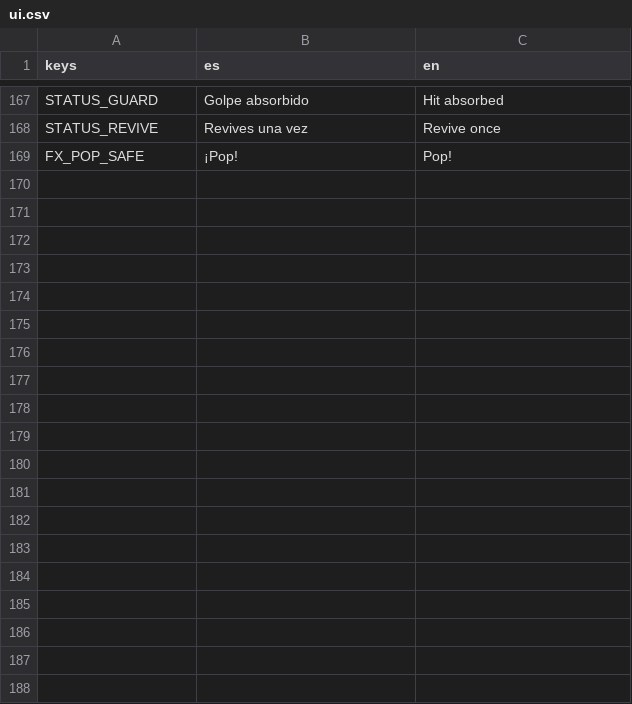
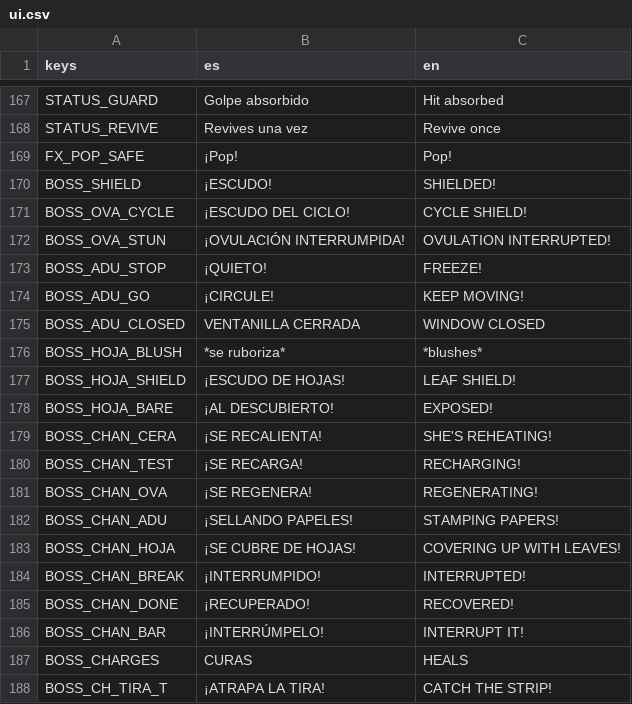
Before and after one commit to Vanne11/soul_knight, a CSV file: locale/ui.csv, drawn as a sheet; only a part is shown, gaps mark what is left out; the diff covers the shown part only; the diff names each change by its address in the sheet, - before the commit and + after, or states it on an @@ line.

Commit message:
Jefes con identidad propia: ataques con aviso por jefe, curacion interrumpible con desafios, vida y agotado x1.5 ajustados
Cada jefe hereda de enemy_boss.gd (src/enemies/bosses/boss_*.gd) con 2-3 ataques propios y aviso previo (zonas BossZone):
Cera (charcos, tiron, salpicadura, cruz), Testiculo (pinball, oleada, mitades), Ovaria (huevos, ondas, foliculos),
Aduanero (aduana, sellos, documentos), Hoja de Parra (barras, pixelado, escudo de hojas, fase final gris).
Racha: cada jefe tiene tantas curas como su piso; se corta cumpliendo un desafio distinto en cada carga.
Reposicionamiento con intencion (antes solo avanzaba si estabas a mas de 180 px). Vida 1000+450*piso.

Un abrazo grande, Vane

```diff
--- a/locale/ui.csv
+++ b/locale/ui.csv
+row 170: BOSS_SHIELD | ¡ESCUDO! | SHIELDED!
+row 171: BOSS_OVA_CYCLE | ¡ESCUDO DEL CICLO! | CYCLE SHIELD!
+row 172: BOSS_OVA_STUN | ¡OVULACIÓN INTERRUMPIDA! | OVULATION INTERRUPTED!
+row 173: BOSS_ADU_STOP | ¡QUIETO! | FREEZE!
+row 174: BOSS_ADU_GO | ¡CIRCULE! | KEEP MOVING!
+row 175: BOSS_ADU_CLOSED | VENTANILLA CERRADA | WINDOW CLOSED
+row 176: BOSS_HOJA_BLUSH | *se ruboriza* | *blushes*
+row 177: BOSS_HOJA_SHIELD | ¡ESCUDO DE HOJAS! | LEAF SHIELD!
+row 178: BOSS_HOJA_BARE | ¡AL DESCUBIERTO! | EXPOSED!
+row 179: BOSS_CHAN_CERA | ¡SE RECALIENTA! | SHE'S REHEATING!
+row 180: BOSS_CHAN_TEST | ¡SE RECARGA! | RECHARGING!
+row 181: BOSS_CHAN_OVA | ¡SE REGENERA! | REGENERATING!
+row 182: BOSS_CHAN_ADU | ¡SELLANDO PAPELES! | STAMPING PAPERS!
+row 183: BOSS_CHAN_HOJA | ¡SE CUBRE DE HOJAS! | COVERING UP WITH LEAVES!
+row 184: BOSS_CHAN_BREAK | ¡INTERRUMPIDO! | INTERRUPTED!
+row 185: BOSS_CHAN_DONE | ¡RECUPERADO! | RECOVERED!
+row 186: BOSS_CHAN_BAR | ¡INTERRÚMPELO! | INTERRUPT IT!
+row 187: BOSS_CHARGES | CURAS | HEALS
+row 188: BOSS_CH_TIRA_T | ¡ATRAPA LA TIRA! | CATCH THE STRIP!
```
Also changed, not shown: 30 added rows elsewhere in this file, locale/lore.csv, 33 other files.
